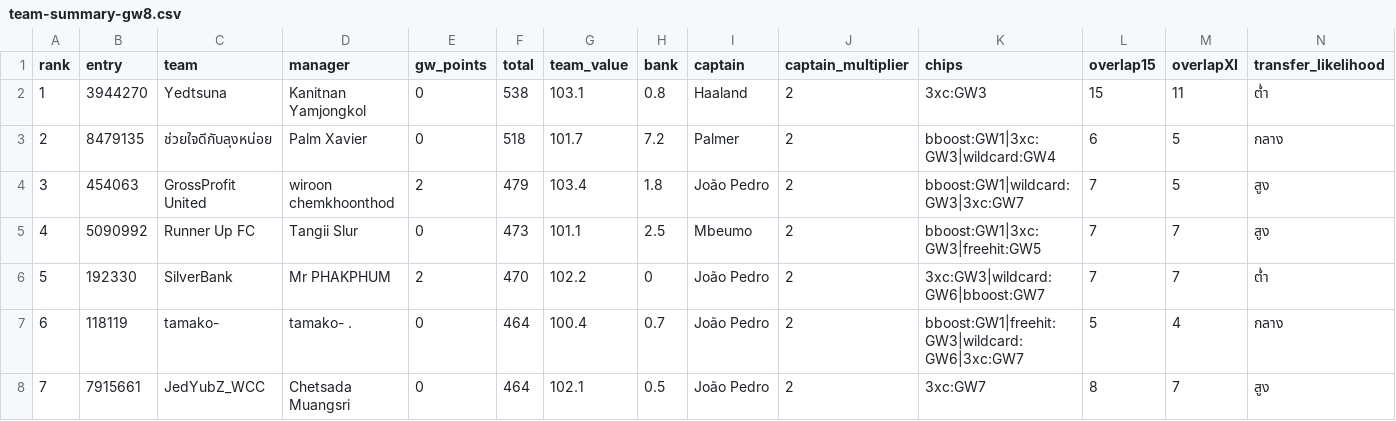
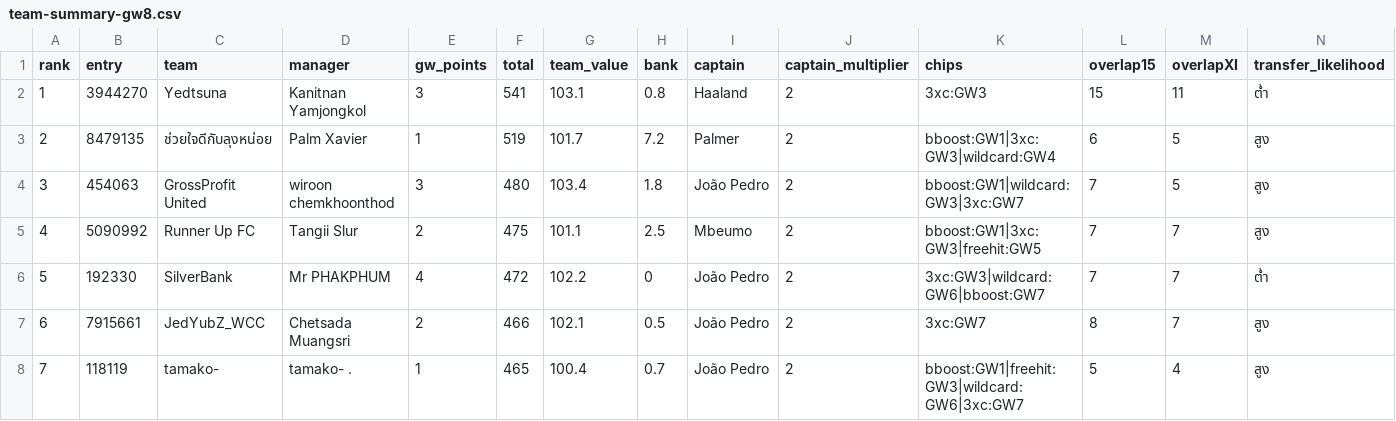
Before and after one commit to kanitnany-cloud/GPTxMe, a CSV file: mini-league/team-summary-gw8.csv, drawn as a sheet; only a part is shown; the diff covers the shown part only.

```diff
--- a/mini-league/team-summary-gw8.csv
+++ b/mini-league/team-summary-gw8.csv
@@ -1,8 +1,8 @@
 rank,entry,team,manager,gw_points,total,team_value,bank,captain,captain_multiplier,chips,overlap15,overlapXI,transfer_likelihood
-1,3944270,Yedtsuna,Kanitnan Yamjongkol,0,538,103.1,0.8,Haaland,2,3xc:GW3,15,11,ต่ำ
-2,8479135,ช่วยใจดีกับลุงหน่อย,Palm Xavier,0,518,101.7,7.2,Palmer,2,bboost:GW1|3xc:GW3|wildcard:GW4,6,5,กลาง
-3,454063,GrossProfit United,wiroon chemkhoonthod,2,479,103.4,1.8,João Pedro,2,bboost:GW1|wildcard:GW3|3xc:GW7,7,5,สูง
-4,5090992,Runner Up FC,Tangii Slur,0,473,101.1,2.5,Mbeumo,2,bboost:GW1|3xc:GW3|freehit:GW5,7,7,สูง
-5,192330,SilverBank,Mr PHAKPHUM,2,470,102.2,0,João Pedro,2,3xc:GW3|wildcard:GW6|bboost:GW7,7,7,ต่ำ
-6,118119,tamako-,tamako- .,0,464,100.4,0.7,João Pedro,2,bboost:GW1|freehit:GW3|wildcard:GW6|3xc:GW7,5,4,กลาง
-7,7915661,JedYubZ_WCC,Chetsada Muangsri,0,464,102.1,0.5,João Pedro,2,3xc:GW7,8,7,สูง
+1,3944270,Yedtsuna,Kanitnan Yamjongkol,3,541,103.1,0.8,Haaland,2,3xc:GW3,15,11,ต่ำ
+2,8479135,ช่วยใจดีกับลุงหน่อย,Palm Xavier,1,519,101.7,7.2,Palmer,2,bboost:GW1|3xc:GW3|wildcard:GW4,6,5,สูง
+3,454063,GrossProfit United,wiroon chemkhoonthod,3,480,103.4,1.8,João Pedro,2,bboost:GW1|wildcard:GW3|3xc:GW7,7,5,สูง
+4,5090992,Runner Up FC,Tangii Slur,2,475,101.1,2.5,Mbeumo,2,bboost:GW1|3xc:GW3|freehit:GW5,7,7,สูง
+5,192330,SilverBank,Mr PHAKPHUM,4,472,102.2,0,João Pedro,2,3xc:GW3|wildcard:GW6|bboost:GW7,7,7,ต่ำ
+6,7915661,JedYubZ_WCC,Chetsada Muangsri,2,466,102.1,0.5,João Pedro,2,3xc:GW7,8,7,สูง
+7,118119,tamako-,tamako- .,1,465,100.4,0.7,João Pedro,2,bboost:GW1|freehit:GW3|wildcard:GW6|3xc:GW7,5,4,สูง
```
Also changed, not shown: 19 edited cells elsewhere in this file, mini-league/player-template-gw8.csv, 3 other files.
